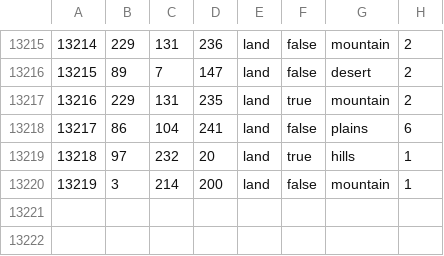
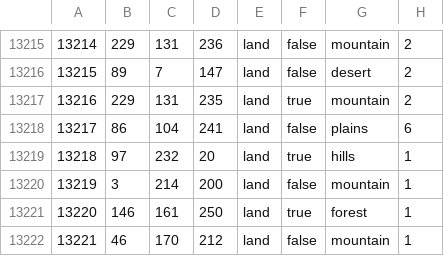
Before and after one commit to Olmek987/Anfang-vom-Ende, a CSV file: map/definition.csv, drawn as a sheet; only a part is shown, gaps mark what is left out.

```diff
--- a/map/definition.csv
+++ b/map/definition.csv
@@ -13220 +13220,3 @@
 13219;3;214;200;land;false;mountain;1
+13220;146;161;250;land;true;forest;1
+13221;46;170;212;land;false;mountain;1
```
Also changed, not shown: 25 other files.
